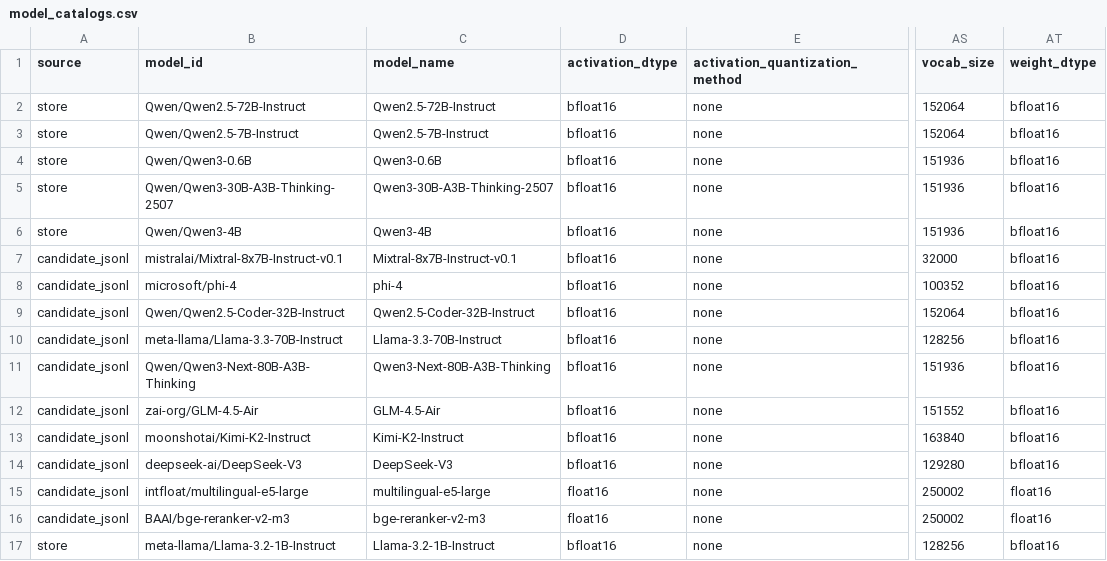
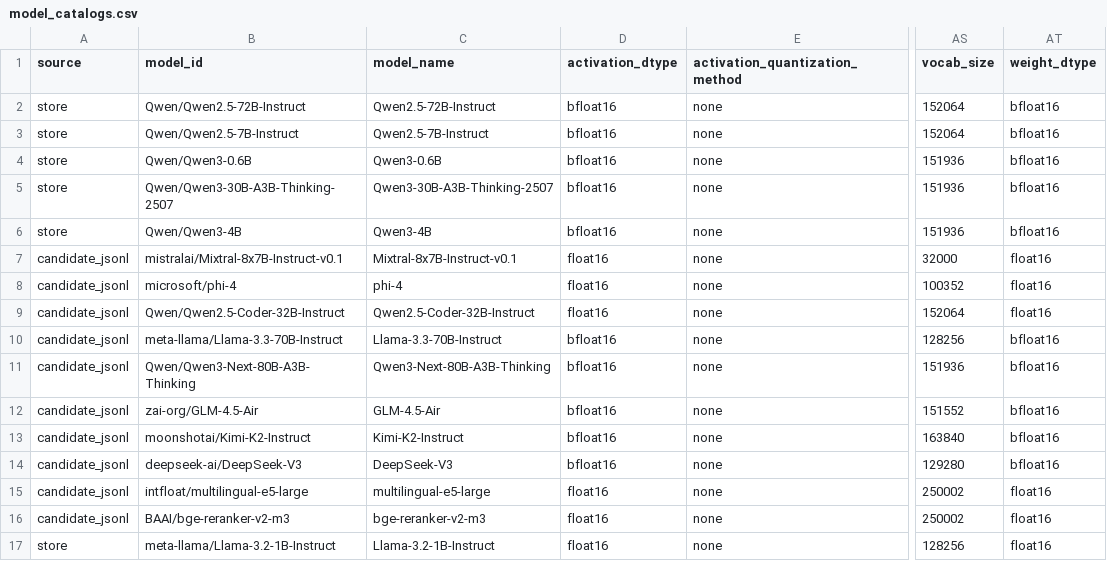
Before and after one commit to Tandemn-Labs/tandemn-sim, a CSV file: benchmarks/model_catalogs.csv, drawn as a sheet; only a part is shown, gaps mark what is left out; the diff names each change by its address in the sheet, - before the commit and + after, or states it on an @@ line.

Commit message:
Changed benchmark files for 120 GPUs

```diff
--- a/benchmarks/model_catalogs.csv
+++ b/benchmarks/model_catalogs.csv
-D7:D9 (activation_dtype): bfloat16
+D7:D9 (activation_dtype): float16
-AT7:AT9 (weight_dtype): bfloat16
+AT7:AT9 (weight_dtype): float16
-D17 (activation_dtype): bfloat16
+D17 (activation_dtype): float16
-AT17 (weight_dtype): bfloat16
+AT17 (weight_dtype): float16
```
Also changed, not shown: 6 other files.
